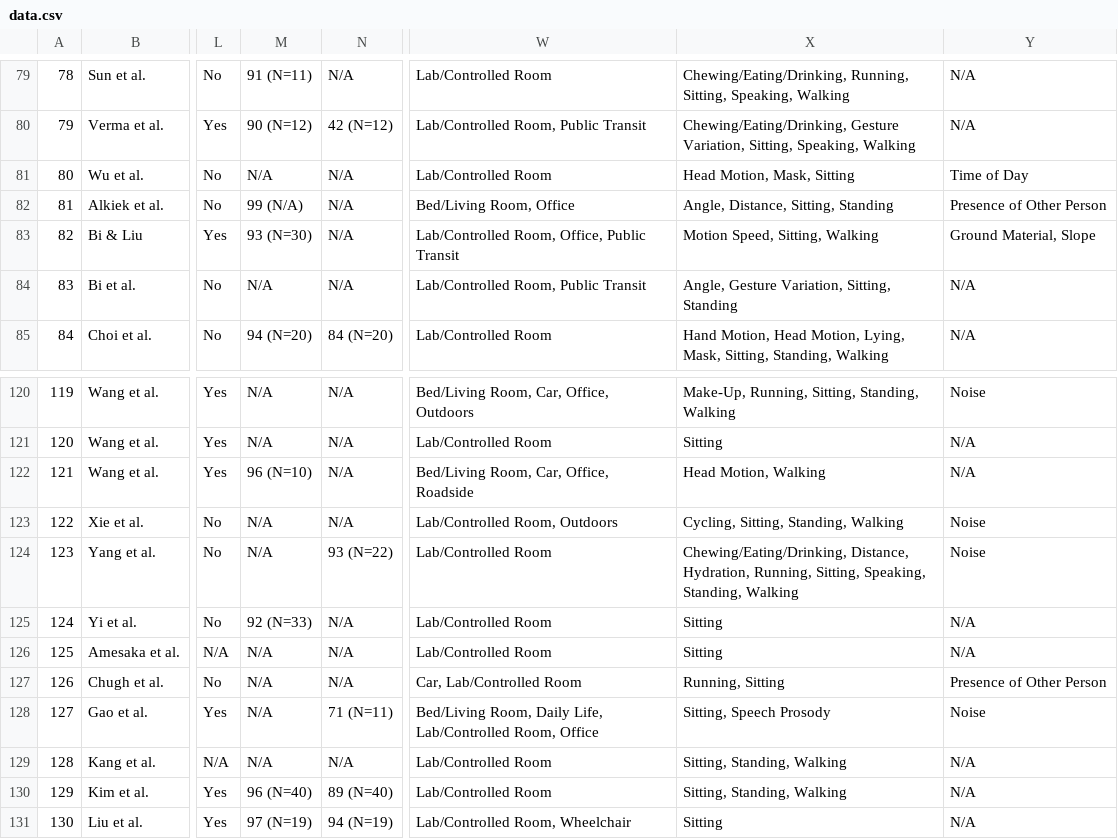
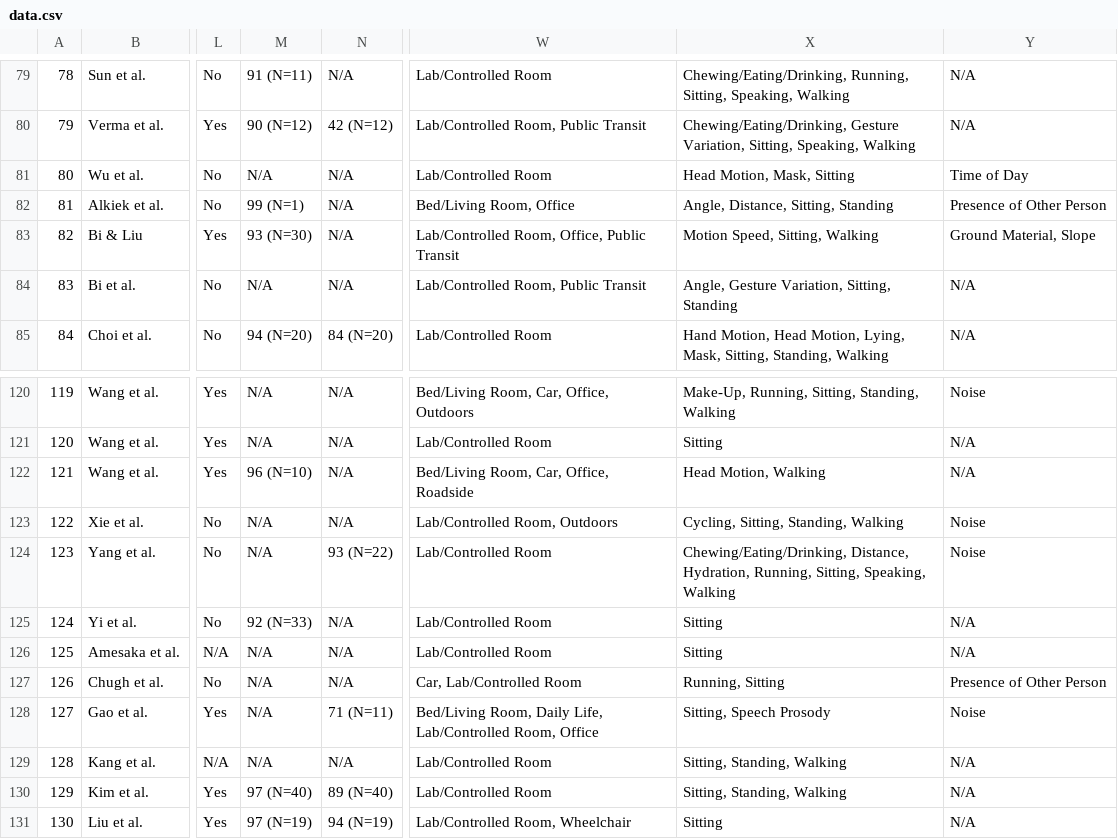
Before and after one commit to OpenEarable/earXplore, a CSV file: datasets/data.csv, drawn as a sheet; only a part is shown, gaps mark what is left out; the diff names each change by its address in the sheet, - before the commit and + after, or states it on an @@ line.

```diff
--- a/datasets/data.csv
+++ b/datasets/data.csv
-M82: 99 (N/A)
+M82: 99 (N=1)
-X124: …Sitting, Speaking, Standing, Walking
+X124: …Sitting, Speaking, Walking
-M130: 96 (N=40)
+M130: 97 (N=40)
```
Also changed, not shown: datasets/database_similarity/normalized_database_similarity.csv, 2 other files.
